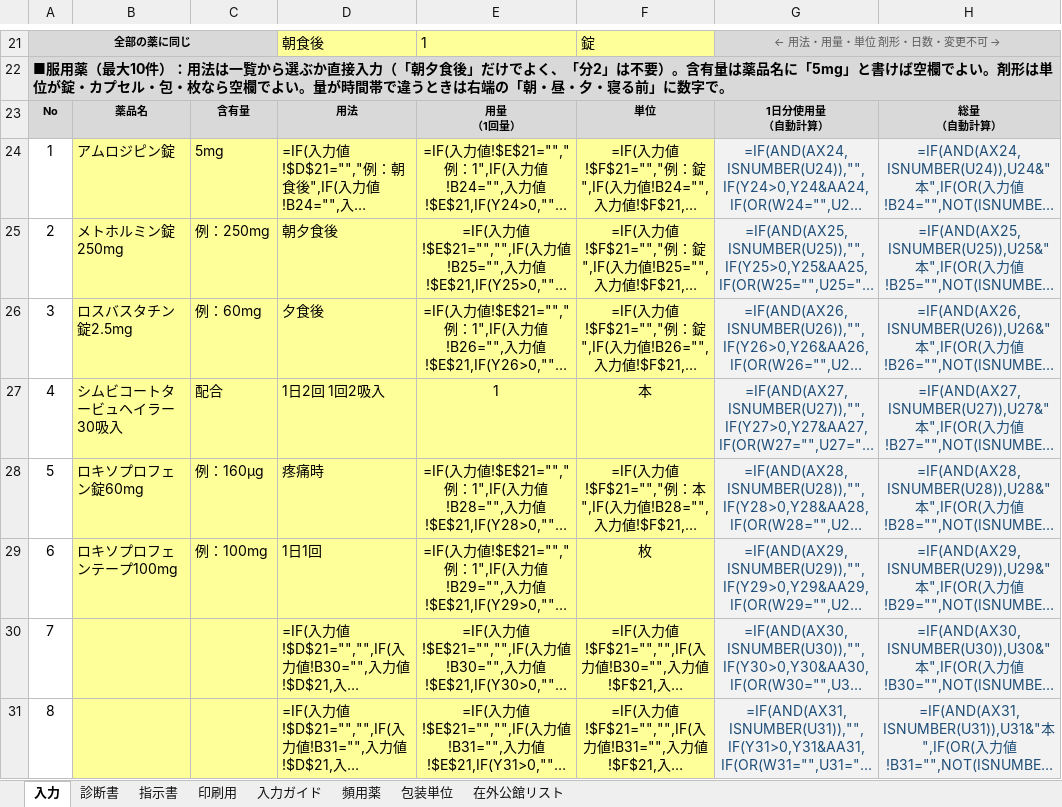
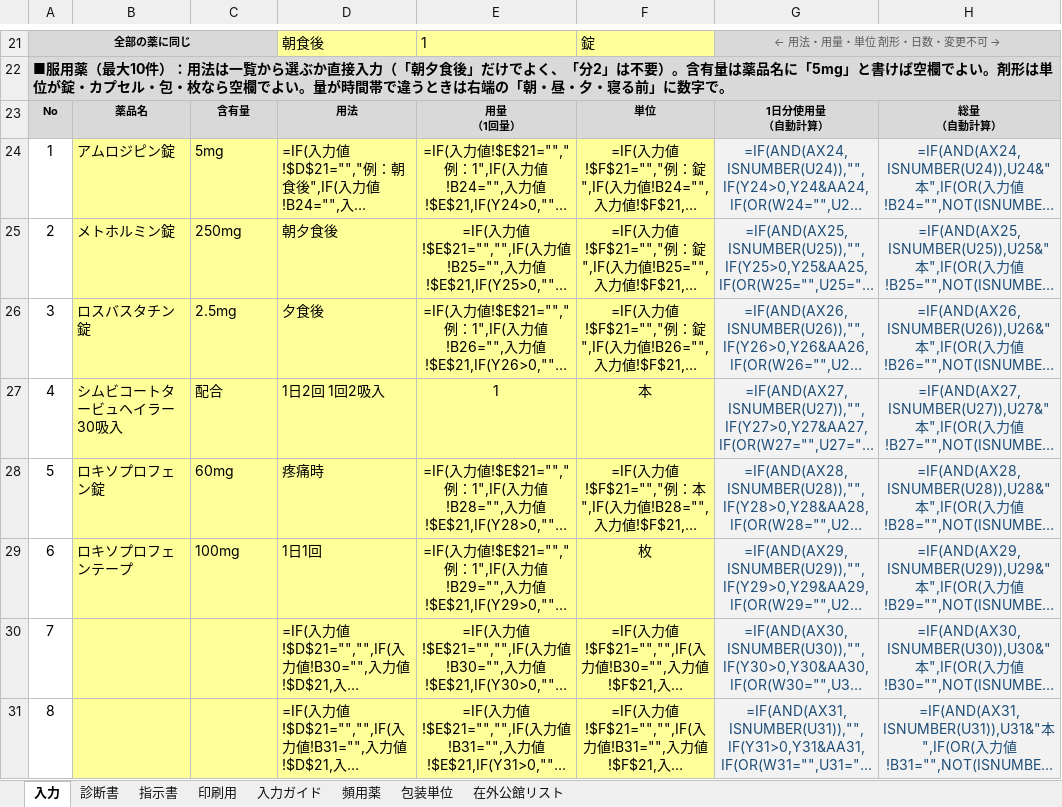
Before and after one commit to ysk713/-, an Excel workbook: shindansho-excel/shindansho-shijisho_mihon.xlsx, sheet 入力, drawn as a sheet; only a part is shown, gaps mark what is left out; long unchanged cells end in …; values as stored, in another font and other column widths than the file's, no borders; formulas without a stored value are shown as written; conditional formats not drawn; the diff names each change by its address in the sheet, - before the commit and + after, or states it on an @@ line.

```diff
--- a/shindansho-excel/shindansho-shijisho_mihon.xlsx (sheet 入力)
+++ b/shindansho-excel/shindansho-shijisho_mihon.xlsx (sheet 入力)
-B25: メトホルミン錠250mg
+B25: メトホルミン錠
-C25: 例：250mg
+C25: 250mg
-B26: ロスバスタチン錠2.5mg
+B26: ロスバスタチン錠
-C26: 例：60mg
+C26: 2.5mg
-B28: ロキソプロフェン錠60mg
+B28: ロキソプロフェン錠
-C28: 例：160μg
+C28: 60mg
-B29: ロキソプロフェンテープ100mg
+B29: ロキソプロフェンテープ
-C29: 例：100mg
+C29: 100mg
```
Also changed, not shown: shindansho-excel/shindansho-shijisho.xlsx, 2 other files.
